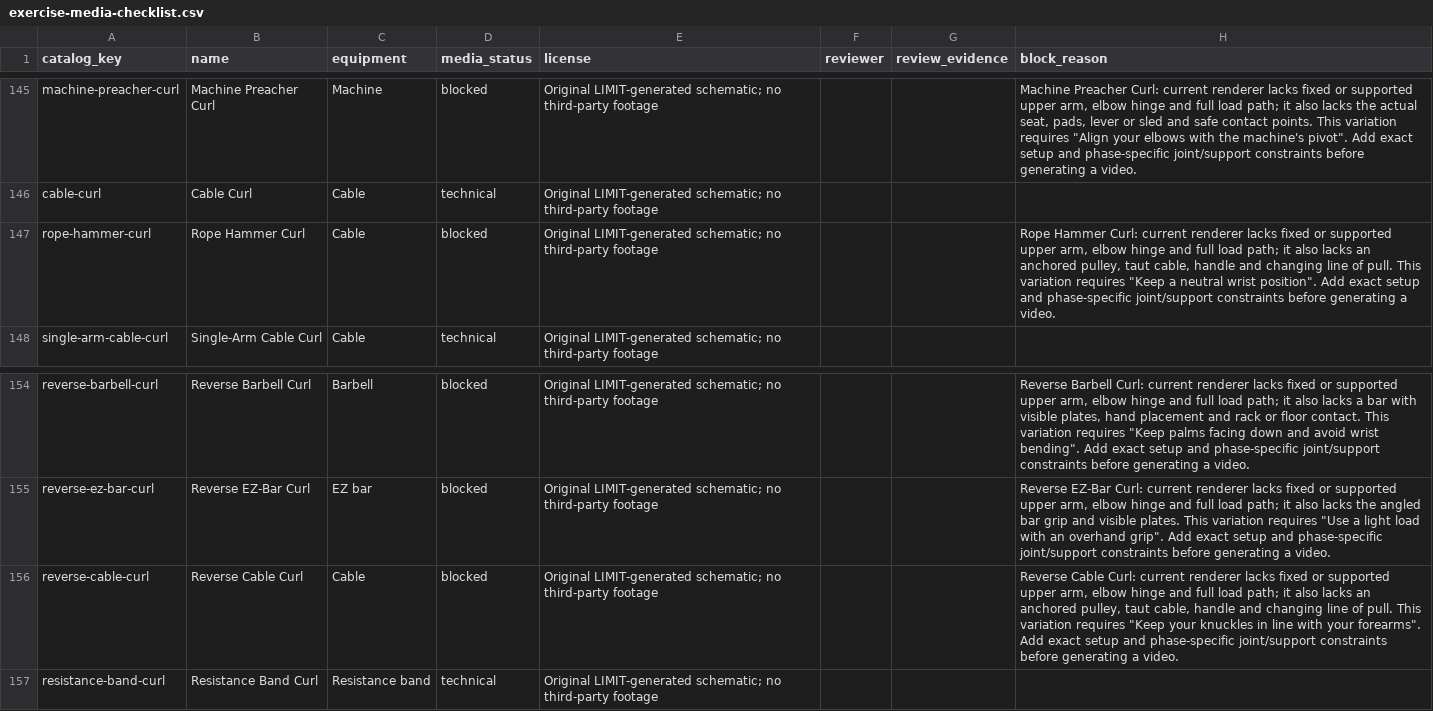
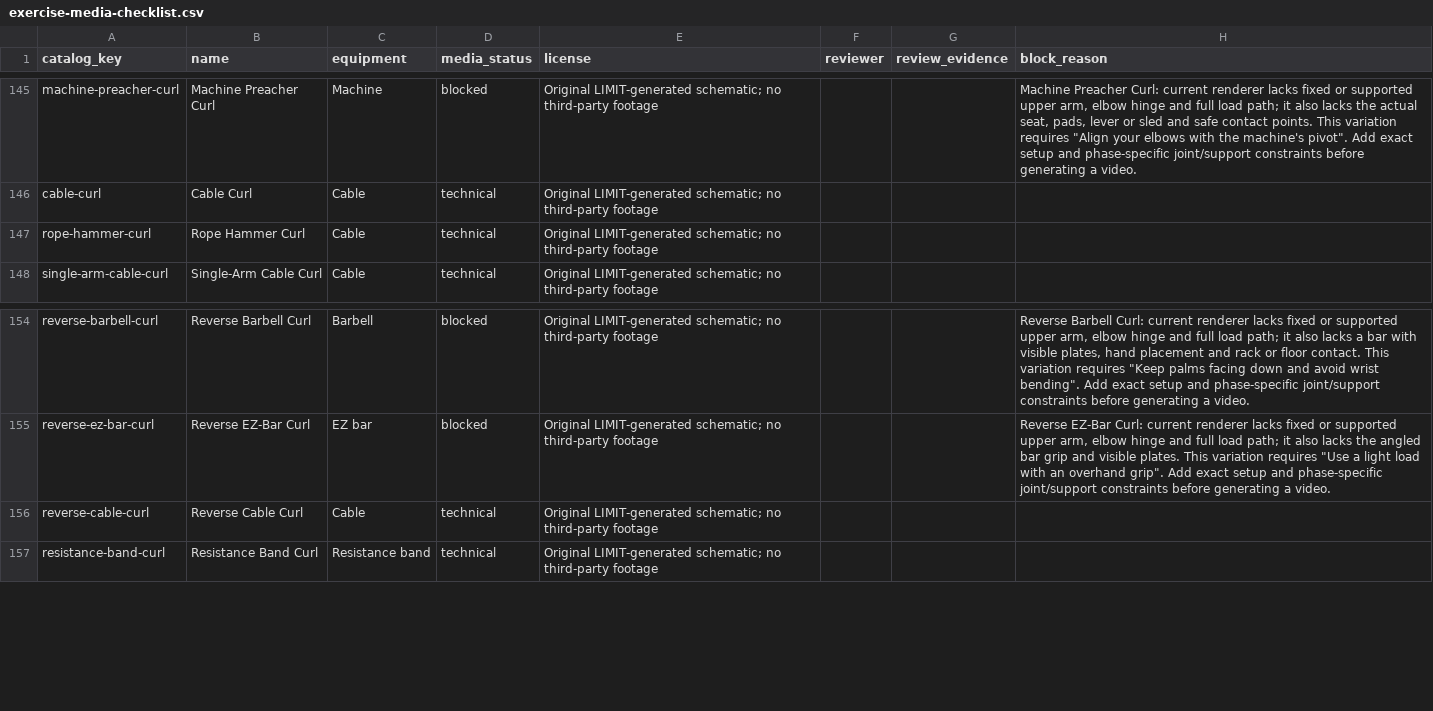
Before and after one commit to dylanlasensky/limit, a CSV file: docs/exercise-media-checklist.csv, drawn as a sheet; only a part is shown, gaps mark what is left out.

Commit message:
Add rope and reverse cable curl grip views

```diff
--- a/docs/exercise-media-checklist.csv
+++ b/docs/exercise-media-checklist.csv
@@ -146,3 +146,3 @@ machine-preacher-curl,Machine Preacher Curl,Machine,blocked,Original LIMIT-gener
 cable-curl,Cable Curl,Cable,technical,Original LIMIT-generated schematic; no third-party footage,,,
-rope-hammer-curl,Rope Hammer Curl,Cable,blocked,Original LIMIT-generated schematic; no third-party footage,,,"Rope Hammer Curl: current renderer lacks fixed or supported upper arm, elbow hinge and full load path; it also lacks an anchored pulley, taut cable, handle and changing line of pull. This variation requires ""Keep a neutral wrist position"". Add exact setup and phase-specific joint/support constraints before generating a video."
+rope-hammer-curl,Rope Hammer Curl,Cable,technical,Original LIMIT-generated schematic; no third-party footage,,,
 single-arm-cable-curl,Single-Arm Cable Curl,Cable,technical,Original LIMIT-generated schematic; no third-party footage,,,
@@ -155,3 +155,3 @@ reverse-barbell-curl,Reverse Barbell Curl,Barbell,blocked,Original LIMIT-generat
 reverse-ez-bar-curl,Reverse EZ-Bar Curl,EZ bar,blocked,Original LIMIT-generated schematic; no third-party footage,,,"Reverse EZ-Bar Curl: current renderer lacks fixed or supported upper arm, elbow hinge and full load path; it also lacks the angled bar grip and visible plates. This variation requires ""Use a light load with an overhand grip"". Add exact setup and phase-specific joint/support constraints before generating a video."
-reverse-cable-curl,Reverse Cable Curl,Cable,blocked,Original LIMIT-generated schematic; no third-party footage,,,"Reverse Cable Curl: current renderer lacks fixed or supported upper arm, elbow hinge and full load path; it also lacks an anchored pulley, taut cable, handle and changing line of pull. This variation requires ""Keep your knuckles in line with your forearms"". Add exact setup and phase-specific joint/support constraints before generating a video."
+reverse-cable-curl,Reverse Cable Curl,Cable,technical,Original LIMIT-generated schematic; no third-party footage,,,
 resistance-band-curl,Resistance Band Curl,Resistance band,technical,Original LIMIT-generated schematic; no third-party footage,,,
```
Also changed, not shown: 6 other files.
